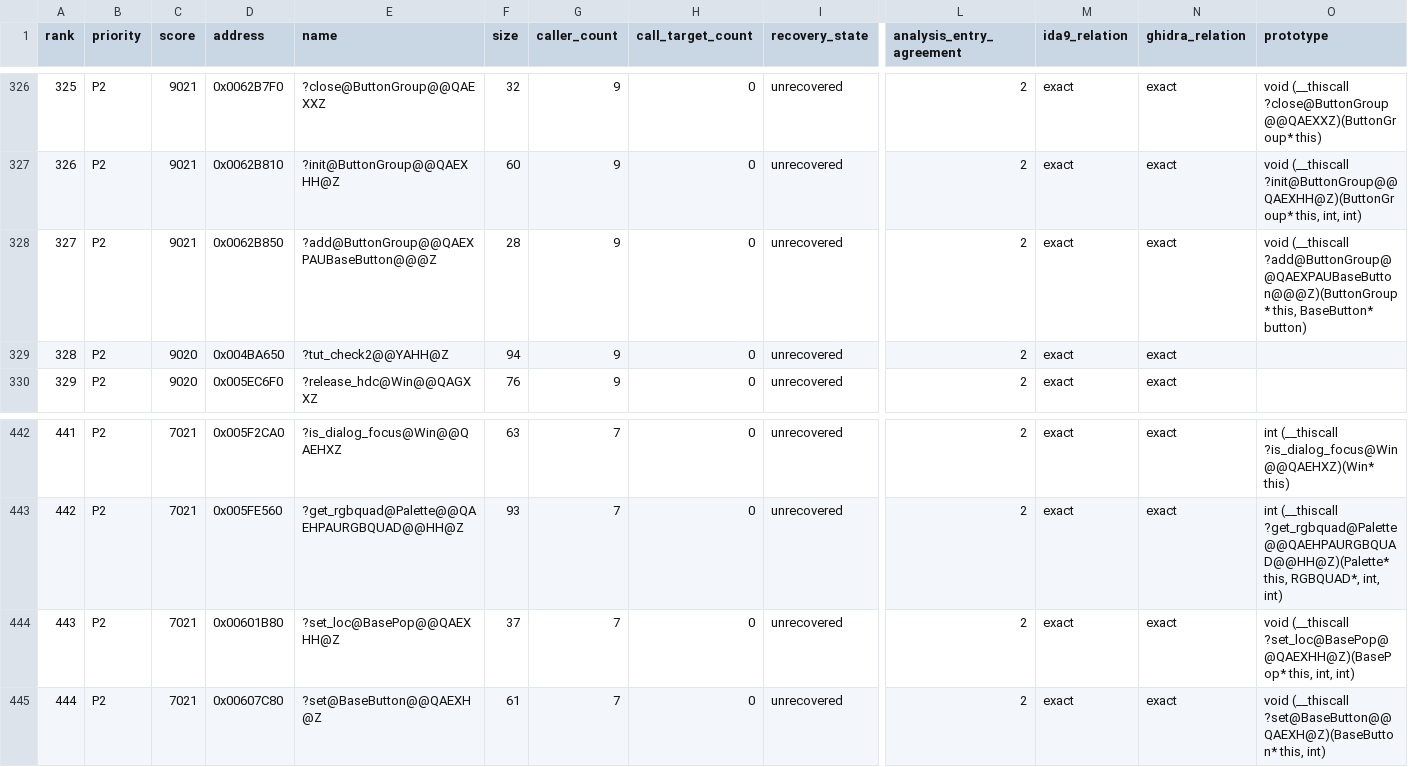
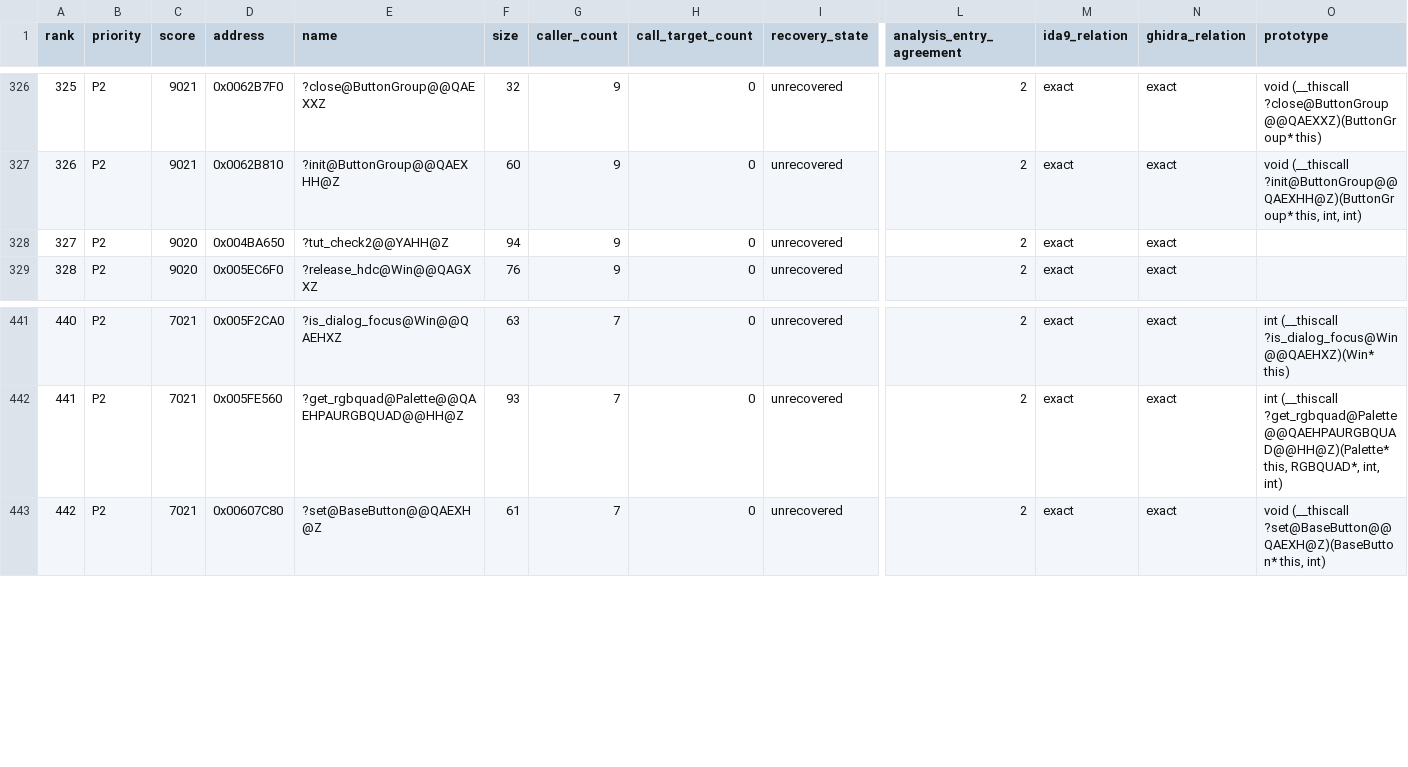
Before and after one commit to fran6co/OpenSMACX, a CSV file: docs/recovery/priorities.csv, drawn as a sheet; only a part is shown, gaps mark what is left out; removed rows and columns are numbered as before the commit, all else as after; rows hold the shown columns only; the diff names each change by its address in the sheet, - before the commit and + after, or states it on an @@ line.

Commit message:
Recover UI location and button helpers

```diff
--- a/docs/recovery/priorities.csv
+++ b/docs/recovery/priorities.csv
-row 328: 327 | P2 | 9021 | 0x0062B850 | ?add@ButtonGroup@@QAEXPAUBaseButton@@@Z | 28 | 9 | 0 | unrecovered | 2 | exact | exact | void (__thiscall ?add@ButtonGroup@@QAEXPAUBaseButton@@@Z)(ButtonGroup* this, BaseButton* button)
@@ column A (rank) renumbered from row 328 down @@
-row 444: 443 | P2 | 7021 | 0x00601B80 | ?set_loc@BasePop@@QAEXHH@Z | 37 | 7 | 0 | unrecovered | 2 | exact | exact | void (__thiscall ?set_loc@BasePop@@QAEXHH@Z)(BasePop* this, int, int)
```
Also changed, not shown: docs/recovery-overrides.csv, 10 other files.
